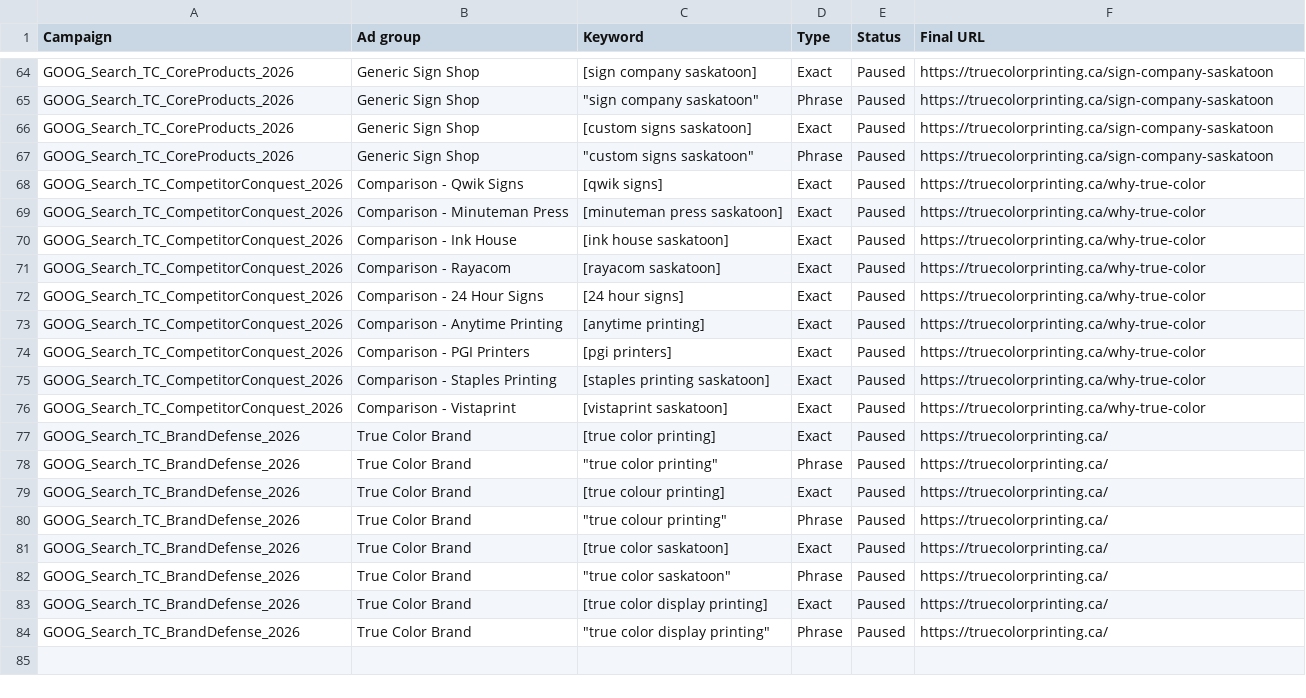
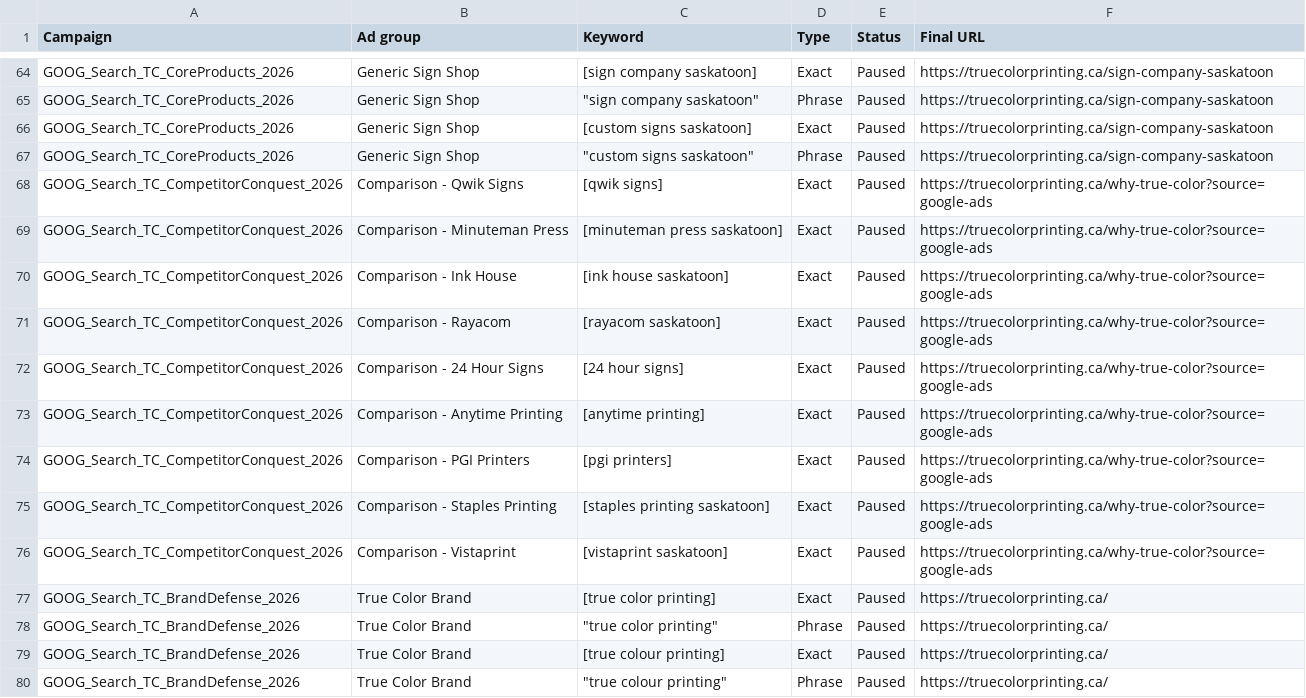
Before and after one commit to tubby124/truecolor-estimator, a CSV file: docs/paid-search/generated/keywords.csv, drawn as a sheet; only a part is shown, gaps mark what is left out; the shorter side is filled out with more unchanged rows.

```diff
--- a/docs/paid-search/generated/keywords.csv
+++ b/docs/paid-search/generated/keywords.csv
@@ -67,11 +67,11 @@ GOOG_Search_TC_CoreProducts_2026,Generic Sign Shop,[custom signs saskatoon],Exac
 GOOG_Search_TC_CoreProducts_2026,Generic Sign Shop,"""custom signs saskatoon""",Phrase,Paused,https://truecolorprinting.ca/sign-company-saskatoon
-GOOG_Search_TC_CompetitorConquest_2026,Comparison - Qwik Signs,[qwik signs],Exact,Paused,https://truecolorprinting.ca/why-true-color
-GOOG_Search_TC_CompetitorConquest_2026,Comparison - Minuteman Press,[minuteman press saskatoon],Exact,Paused,https://truecolorprinting.ca/why-true-color
-GOOG_Search_TC_CompetitorConquest_2026,Comparison - Ink House,[ink house saskatoon],Exact,Paused,https://truecolorprinting.ca/why-true-color
-GOOG_Search_TC_CompetitorConquest_2026,Comparison - Rayacom,[rayacom saskatoon],Exact,Paused,https://truecolorprinting.ca/why-true-color
-GOOG_Search_TC_CompetitorConquest_2026,Comparison - 24 Hour Signs,[24 hour signs],Exact,Paused,https://truecolorprinting.ca/why-true-color
-GOOG_Search_TC_CompetitorConquest_2026,Comparison - Anytime Printing,[anytime printing],Exact,Paused,https://truecolorprinting.ca/why-true-color
-GOOG_Search_TC_CompetitorConquest_2026,Comparison - PGI Printers,[pgi printers],Exact,Paused,https://truecolorprinting.ca/why-true-color
-GOOG_Search_TC_CompetitorConquest_2026,Comparison - Staples Printing,[staples printing saskatoon],Exact,Paused,https://truecolorprinting.ca/why-true-color
-GOOG_Search_TC_CompetitorConquest_2026,Comparison - Vistaprint,[vistaprint saskatoon],Exact,Paused,https://truecolorprinting.ca/why-true-color
+GOOG_Search_TC_CompetitorConquest_2026,Comparison - Qwik Signs,[qwik signs],Exact,Paused,https://truecolorprinting.ca/why-true-color?source=google-ads
+GOOG_Search_TC_CompetitorConquest_2026,Comparison - Minuteman Press,[minuteman press saskatoon],Exact,Paused,https://truecolorprinting.ca/why-true-color?source=google-ads
+GOOG_Search_TC_CompetitorConquest_2026,Comparison - Ink House,[ink house saskatoon],Exact,Paused,https://truecolorprinting.ca/why-true-color?source=google-ads
+GOOG_Search_TC_CompetitorConquest_2026,Comparison - Rayacom,[rayacom saskatoon],Exact,Paused,https://truecolorprinting.ca/why-true-color?source=google-ads
+GOOG_Search_TC_CompetitorConquest_2026,Comparison - 24 Hour Signs,[24 hour signs],Exact,Paused,https://truecolorprinting.ca/why-true-color?source=google-ads
+GOOG_Search_TC_CompetitorConquest_2026,Comparison - Anytime Printing,[anytime printing],Exact,Paused,https://truecolorprinting.ca/why-true-color?source=google-ads
+GOOG_Search_TC_CompetitorConquest_2026,Comparison - PGI Printers,[pgi printers],Exact,Paused,https://truecolorprinting.ca/why-true-color?source=google-ads
+GOOG_Search_TC_CompetitorConquest_2026,Comparison - Staples Printing,[staples printing saskatoon],Exact,Paused,https://truecolorprinting.ca/why-true-color?source=google-ads
+GOOG_Search_TC_CompetitorConquest_2026,Comparison - Vistaprint,[vistaprint saskatoon],Exact,Paused,https://truecolorprinting.ca/why-true-color?source=google-ads
 GOOG_Search_TC_BrandDefense_2026,True Color Brand,[true color printing],Exact,Paused,https://truecolorprinting.ca/
```
Also changed, not shown: docs/paid-search/generated/responsive-search-ads.csv, 5 other files.
